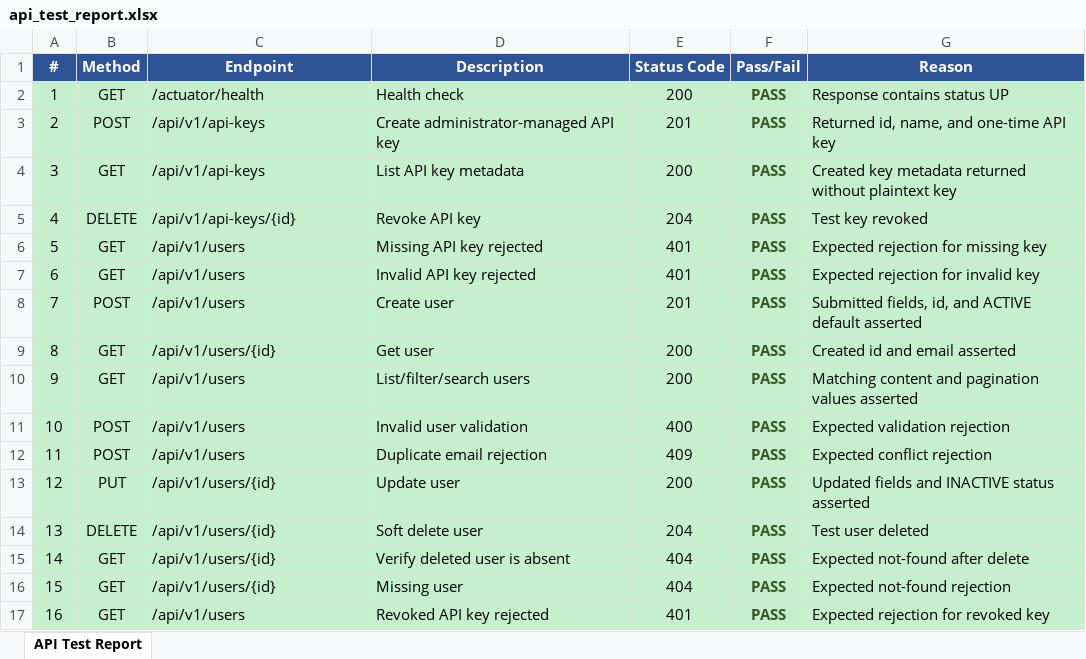
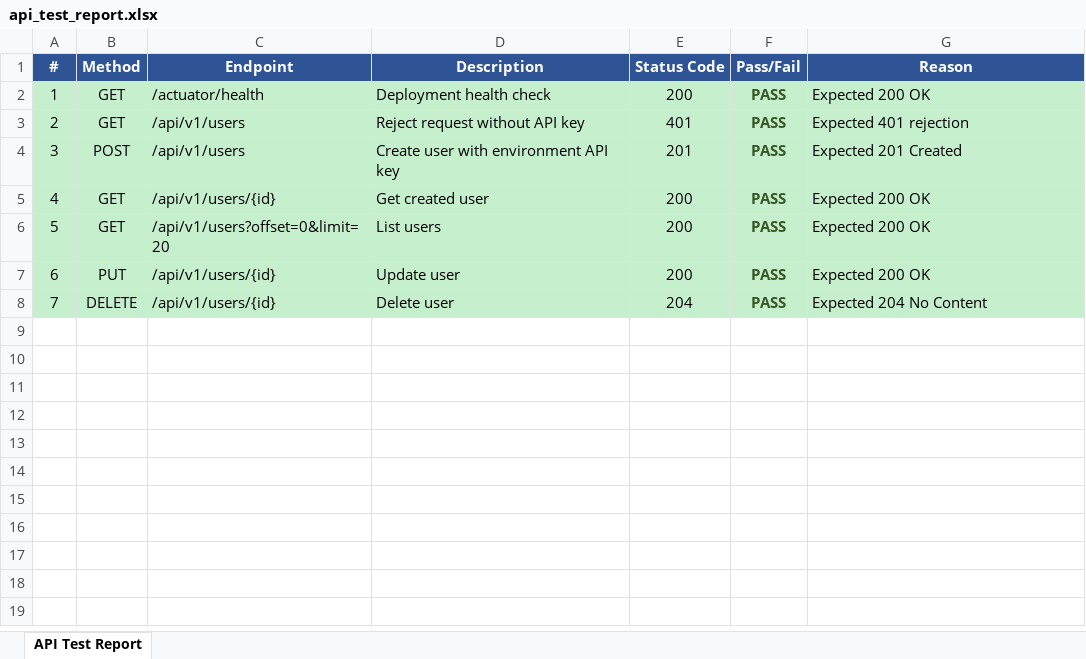
Before and after one commit to himanshubhati07/BACKENDONLINE, an Excel workbook: api_test_report.xlsx, sheet API Test Report, drawn as a sheet; values as stored, in another font and other column widths than the file's, no borders; removed rows and columns are numbered as before the commit, all else as after; the diff names each change by its address in the sheet, - before the commit and + after, or states it on an @@ line.

```diff
--- a/api_test_report.xlsx (sheet API Test Report)
+++ b/api_test_report.xlsx (sheet API Test Report)
-D2 (Description): Health check
+D2 (Description): Deployment health check
-G2 (Reason): Response contains status UP
+G2 (Reason): Expected 200 OK
-row 3: 2 | POST | /api/v1/api-keys | Create administrator-managed API key | 201 | PASS | Returned id, name, and one-time API key
-row 4: 3 | GET | /api/v1/api-keys | List API key metadata | 200 | PASS | Created key metadata returned without plaintext key
-row 5: 4 | DELETE | /api/v1/api-keys/{id} | Revoke API key | 204 | PASS | Test key revoked
@@ column A (#) renumbered between rows 3 and 8 @@
-D3 (Description): Missing API key rejected
+D3 (Description): Reject request without API key
-G3 (Reason): Expected rejection for missing key
+G3 (Reason): Expected 401 rejection
-row 7: 6 | GET | /api/v1/users | Invalid API key rejected | 401 | PASS | Expected rejection for invalid key
-D4 (Description): Create user
+D4 (Description): Create user with environment API key
-G4 (Reason): Submitted fields, id, and ACTIVE default asserted
+G4 (Reason): Expected 201 Created
-D5 (Description): Get user
+D5 (Description): Get created user
-G5 (Reason): Created id and email asserted
+G5 (Reason): Expected 200 OK
-C6 (Endpoint): /api/v1/users
+C6 (Endpoint): /api/v1/users?offset=0&limit=20
-D6 (Description): List/filter/search users
+D6 (Description): List users
-G6 (Reason): Matching content and pagination values asserted
+G6 (Reason): Expected 200 OK
-row 11: 10 | POST | /api/v1/users | Invalid user validation | 400 | PASS | Expected validation rejection
-row 12: 11 | POST | /api/v1/users | Duplicate email rejection | 409 | PASS | Expected conflict rejection
-G7 (Reason): Updated fields and INACTIVE status asserted
+G7 (Reason): Expected 200 OK
-D8 (Description): Soft delete user
+D8 (Description): Delete user
-G8 (Reason): Test user deleted
+G8 (Reason): Expected 204 No Content
-row 15: 14 | GET | /api/v1/users/{id} | Verify deleted user is absent | 404 | PASS | Expected not-found after delete
-row 16: 15 | GET | /api/v1/users/{id} | Missing user | 404 | PASS | Expected not-found rejection
-row 17: 16 | GET | /api/v1/users | Revoked API key rejected | 401 | PASS | Expected rejection for revoked key
```
Also changed, not shown: 7 other files.
